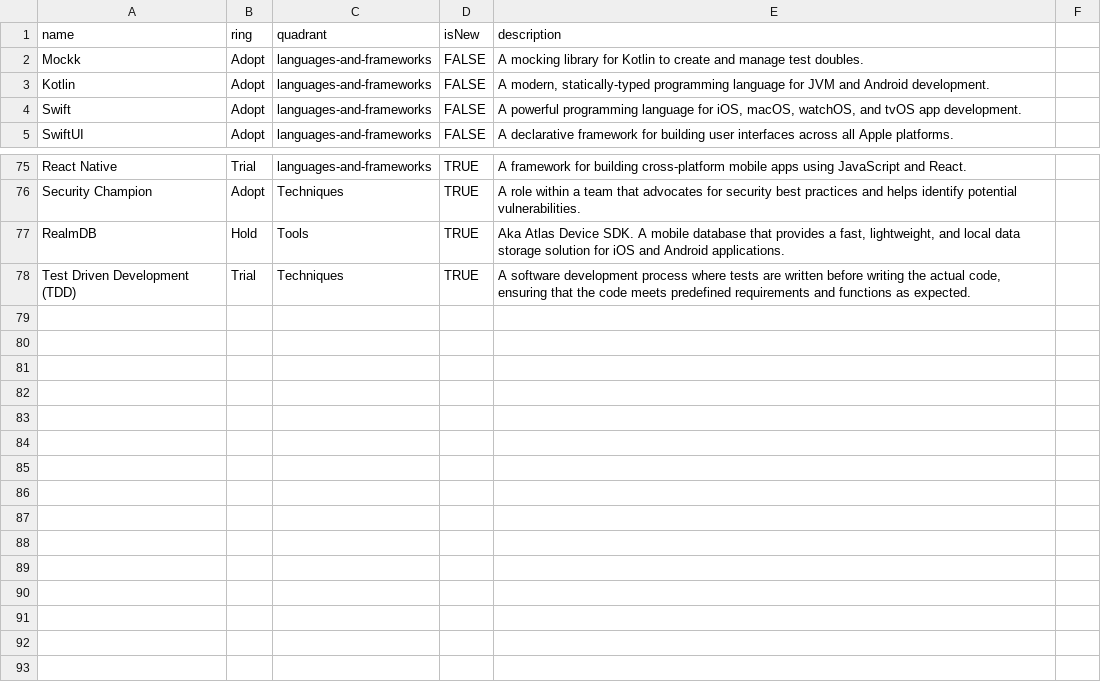
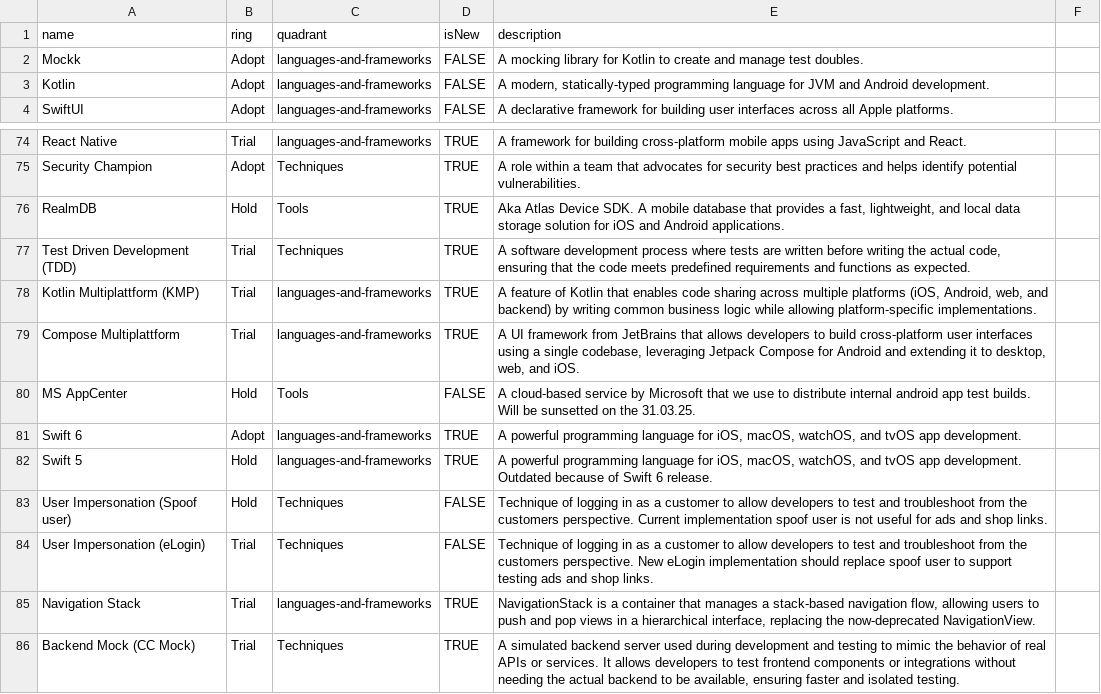
Before and after one commit to accapps/TechRadar, a CSV file: CAD Technology Radar.csv, drawn as a sheet; only a part is shown, gaps mark what is left out; removed rows and columns are numbered as before the commit, all else as after; the diff names each change by its address in the sheet, - before the commit and + after, or states it on an @@ line.

Commit message:
splitted Swift in v5 and v6 + added KMP, CMP, MS AppCenter, User Impersonation, Navigation Stack and Backend Mock

```diff
--- a/CAD Technology Radar.csv
+++ b/CAD Technology Radar.csv
-row 4: Swift | Adopt | languages-and-frameworks | FALSE | A powerful programming language for iOS, macOS, watchOS, and tvOS app development.
+row 78: Kotlin Multiplattform (KMP) | Trial | languages-and-frameworks | TRUE | A feature of Kotlin that enables code sharing across multiple platforms (iOS, Android, web, and backend) by writing common business logic while allowing platform-specific implementations.
+row 79: Compose Multiplattform | Trial | languages-and-frameworks | TRUE | A UI framework from JetBrains that allows developers to build cross-platform user interfaces using a single codebase, leveraging Jetpack Compose for Android and extending it to desktop, web, and iOS.
+row 80: MS AppCenter | Hold | Tools | FALSE | A cloud-based service by Microsoft that we use to distribute internal android app test builds. Will be sunsetted on the 31.03.25.
+row 81: Swift 6 | Adopt | languages-and-frameworks | TRUE | A powerful programming language for iOS, macOS, watchOS, and tvOS app development.
+row 82: Swift 5 | Hold | languages-and-frameworks | TRUE | A powerful programming language for iOS, macOS, watchOS, and tvOS app development. Outdated because of Swift 6 release.
+row 83: User Impersonation (Spoof user) | Hold | Techniques | FALSE | Technique of logging in as a customer to allow developers to test and troubleshoot from the customers perspective. Current implementation spoof user is not useful for ads and shop links.
+row 84: User Impersonation (eLogin) | Trial | Techniques | FALSE | Technique of logging in as a customer to allow developers to test and troubleshoot from the customers perspective. New eLogin implementation should replace spoof user to support testing ads and shop links.
+row 85: Navigation Stack | Trial | languages-and-frameworks | TRUE | NavigationStack is a container that manages a stack-based navigation flow, allowing users to push and pop views in a hierarchical interface, replacing the now-deprecated NavigationView.
+row 86: Backend Mock (CC Mock) | Trial | Techniques | TRUE | A simulated backend server used during development and testing to mimic the behavior of real APIs or services. It allows developers to test frontend components or integrations without needing the actual backend to be available, ensuring faster and isolated testing.
```
